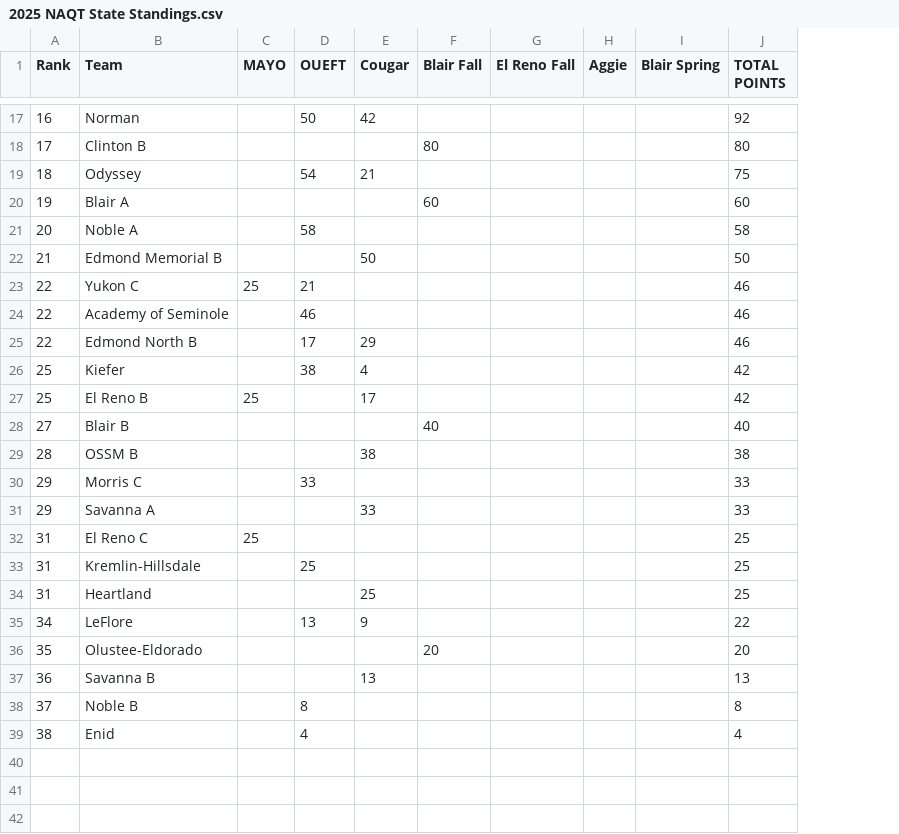
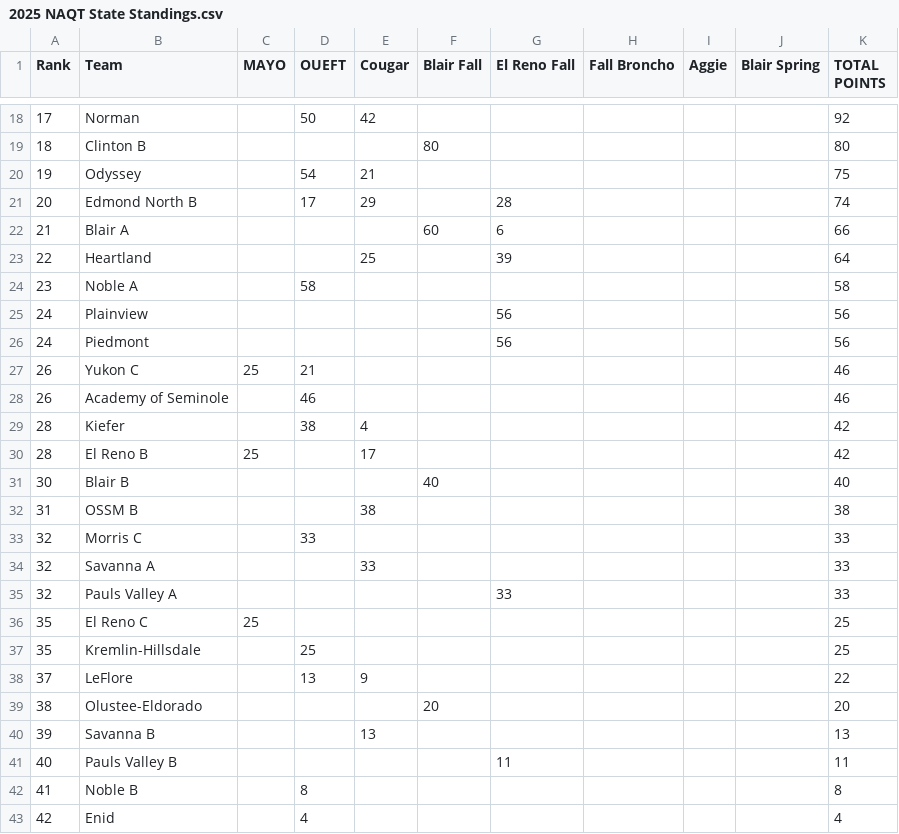
Before and after one commit to zbennyy/okquizbowl, a CSV file: 2025 NAQT State Standings.csv, drawn as a sheet; only a part is shown, gaps mark what is left out; removed rows and columns are numbered as before the commit, all else as after; the diff covers the shown part only; the diff names each change by its address in the sheet, - before the commit and + after, or states it on an @@ line.

```diff
--- a/2025 NAQT State Standings.csv
+++ b/2025 NAQT State Standings.csv
+column H (Fall Broncho), empty
-A18 (Rank): 16
+A18 (Rank): 17
-A19 (Rank): 17
+A19 (Rank): 18
-A20 (Rank): 18
+A20 (Rank): 19
+row 21: 20 | Edmond North B |  | 17 | 29 |  | 28 |  |  |  | 74
-A22 (Rank): 19
+A22 (Rank): 21
-G22 (El Reno Fall): (empty)
+G22 (El Reno Fall): 6
-K22 (TOTAL POINTS): 60
+K22 (TOTAL POINTS): 66
+row 23: 22 | Heartland |  |  | 25 |  | 39 |  |  |  | 64
-A24 (Rank): 20
+A24 (Rank): 23
-row 22: 21 | Edmond Memorial B |  |  | 50 |  |  |  |  | 50
+row 25: 24 | Plainview |  |  |  |  | 56 |  |  |  | 56
+row 26: 24 | Piedmont |  |  |  |  | 56 |  |  |  | 56
-A27:A28 (Rank): 22
+A27:A28 (Rank): 26
-row 25: 22 | Edmond North B |  | 17 | 29 |  |  |  |  | 46
-A29:A30 (Rank): 25
+A29:A30 (Rank): 28
-A31 (Rank): 27
+A31 (Rank): 30
-A32 (Rank): 28
+A32 (Rank): 31
-A33:A34 (Rank): 29
+A33:A34 (Rank): 32
+row 35: 32 | Pauls Valley A |  |  |  |  | 33 |  |  |  | 33
-A36:A37 (Rank): 31
+A36:A37 (Rank): 35
-row 34: 31 | Heartland |  |  | 25 |  |  |  |  | 25
-A38 (Rank): 34
+A38 (Rank): 37
-A39 (Rank): 35
+A39 (Rank): 38
-A40 (Rank): 36
+A40 (Rank): 39
+row 41: 40 | Pauls Valley B |  |  |  |  | 11 |  |  |  | 11
-A42 (Rank): 37
+A42 (Rank): 41
-A43 (Rank): 38
+A43 (Rank): 42
```
Also changed, not shown: 5 added rows, 4 removed rows and 23 edited cells elsewhere in this file, 5 other files.
